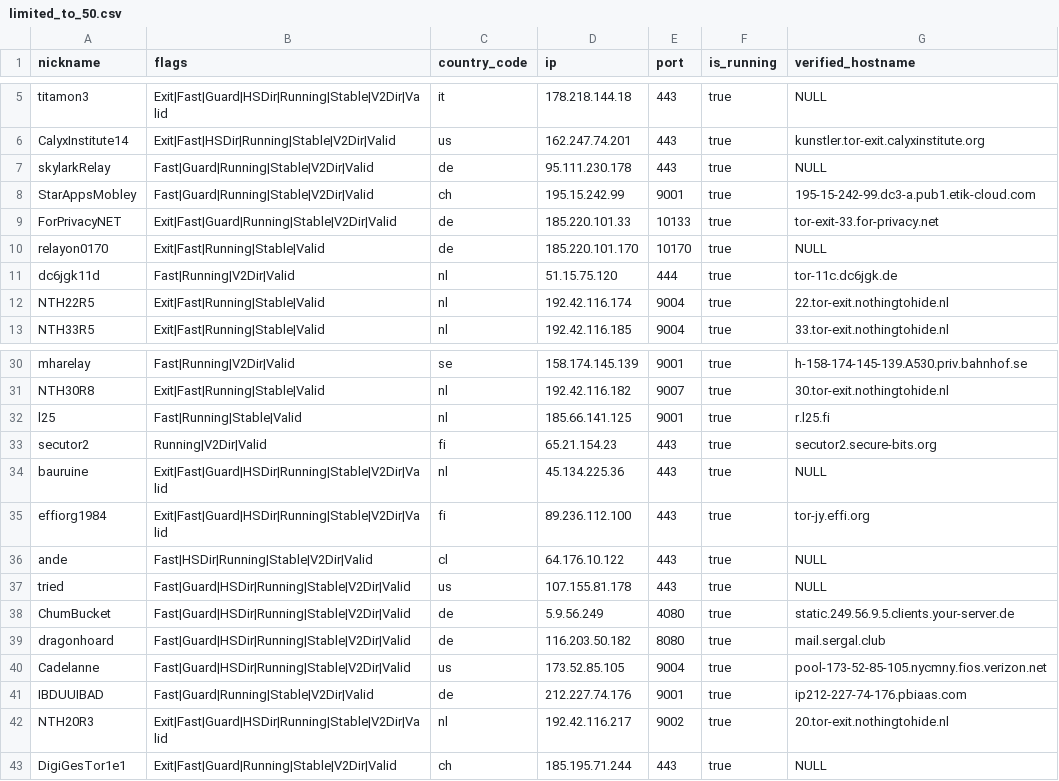
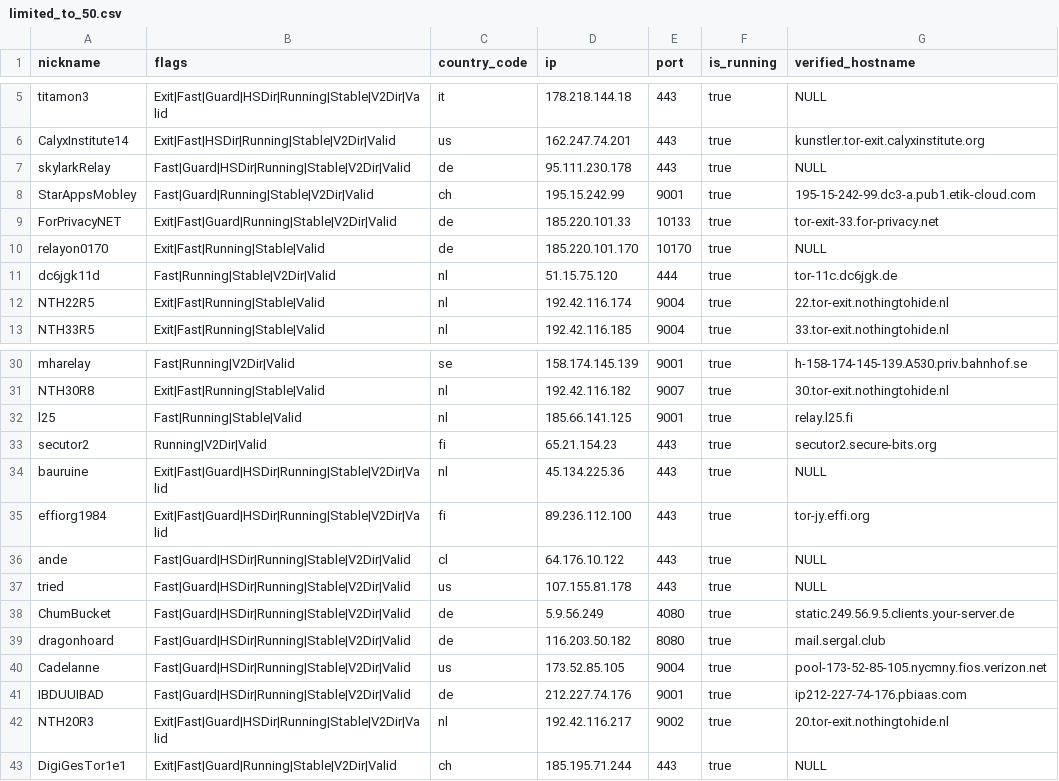
Before and after one commit to t-pol/123-test-abort, a CSV file: limited_to_50.csv, drawn as a sheet; only a part is shown, gaps mark what is left out.

```diff
--- a/limited_to_50.csv
+++ b/limited_to_50.csv
@@ -6,3 +6,3 @@
 "CalyxInstitute14","Exit|Fast|HSDir|Running|Stable|V2Dir|Valid","us","162.247.74.201","443",true,"kunstler.tor-exit.calyxinstitute.org"
-"skylarkRelay","Fast|Guard|Running|Stable|V2Dir|Valid","de","95.111.230.178","443",true,"NULL"
+"skylarkRelay","Fast|Guard|HSDir|Running|Stable|V2Dir|Valid","de","95.111.230.178","443",true,"NULL"
 "StarAppsMobley","Fast|Guard|Running|Stable|V2Dir|Valid","ch","195.15.242.99","9001",true,"195-15-242-99.dc3-a.pub1.etik-cloud.com"
@@ -10,3 +10,3 @@
 "relayon0170","Exit|Fast|Running|Stable|Valid","de","185.220.101.170","10170",true,"NULL"
-"dc6jgk11d","Fast|Running|V2Dir|Valid","nl","51.15.75.120","444",true,"tor-11c.dc6jgk.de"
+"dc6jgk11d","Fast|Running|Stable|V2Dir|Valid","nl","51.15.75.120","444",true,"tor-11c.dc6jgk.de"
 "NTH22R5","Exit|Fast|Running|Stable|Valid","nl","192.42.116.174","9004",true,"22.tor-exit.nothingtohide.nl"
@@ -31,3 +31,3 @@
 "NTH30R8","Exit|Fast|Running|Stable|Valid","nl","192.42.116.182","9007",true,"30.tor-exit.nothingtohide.nl"
-"l25","Fast|Running|Stable|Valid","nl","185.66.141.125","9001",true,"r.l25.fi"
+"l25","Fast|Running|Stable|Valid","nl","185.66.141.125","9001",true,"relay.l25.fi"
 "secutor2","Running|V2Dir|Valid","fi","65.21.154.23","443",true,"secutor2.secure-bits.org"
@@ -35,3 +35,3 @@
 "effiorg1984","Exit|Fast|Guard|HSDir|Running|Stable|V2Dir|Valid","fi","89.236.112.100","443",true,"tor-jy.effi.org"
-"ande","Fast|HSDir|Running|Stable|V2Dir|Valid","cl","64.176.10.122","443",true,"NULL"
+"ande","Fast|Guard|HSDir|Running|Stable|V2Dir|Valid","cl","64.176.10.122","443",true,"NULL"
 "tried","Fast|Guard|HSDir|Running|Stable|V2Dir|Valid","us","107.155.81.178","443",true,"NULL"
@@ -40,3 +40,3 @@
 "Cadelanne","Fast|Guard|HSDir|Running|Stable|V2Dir|Valid","us","173.52.85.105","9004",true,"pool-173-52-85-105.nycmny.fios.verizon.net"
-"IBDUUIBAD","Fast|Guard|Running|Stable|V2Dir|Valid","de","212.227.74.176","9001",true,"ip212-227-74-176.pbiaas.com"
+"IBDUUIBAD","Fast|Guard|HSDir|Running|Stable|V2Dir|Valid","de","212.227.74.176","9001",true,"ip212-227-74-176.pbiaas.com"
 "NTH20R3","Exit|Fast|Guard|HSDir|Running|Stable|V2Dir|Valid","nl","192.42.116.217","9002",true,"20.tor-exit.nothingtohide.nl"
```
Also changed, not shown: tor_feed.csv, 1 other file.
